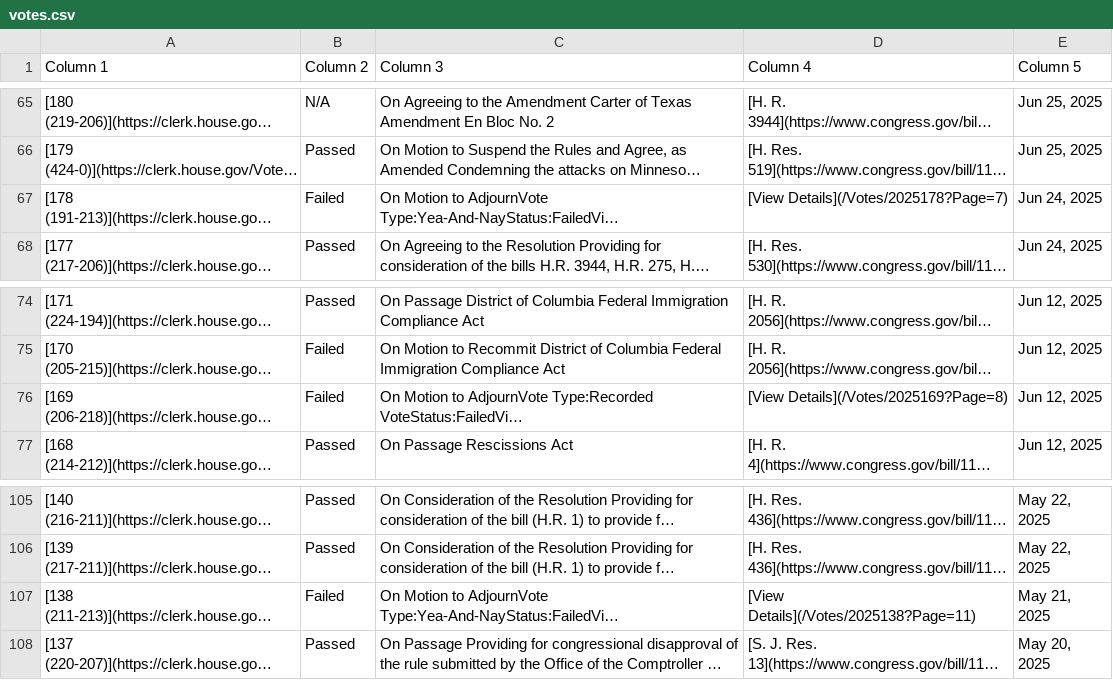
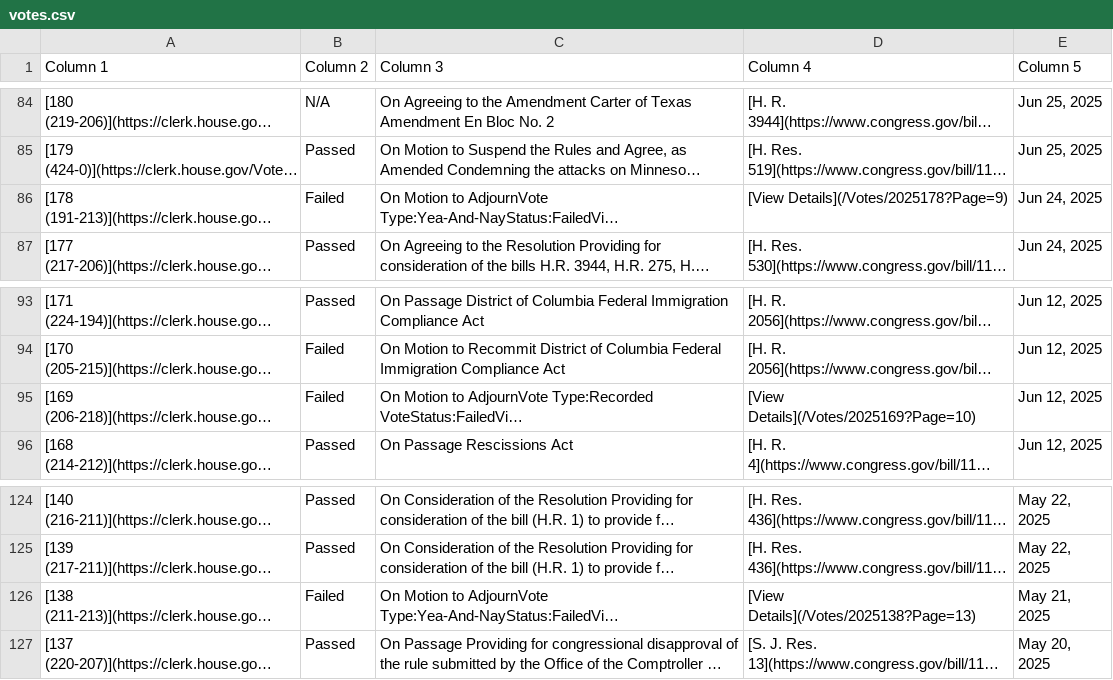
Before and after one commit to aomiller21/House_Votes, a CSV file: votes.csv, drawn as a sheet; only a part is shown, gaps mark what is left out; long unchanged cells end in …; addresses are those after the commit; the diff covers the shown part only; the diff names each change by its address in the sheet, - before the commit and + after, or states it on an @@ line.

```diff
--- a/votes.csv
+++ b/votes.csv
-D86 (Column 4): [View Details](/Votes/2025178?Page=7)
+D86 (Column 4): [View Details](/Votes/2025178?Page=9)
-D95 (Column 4): [View Details](/Votes/2025169?Page=8)
+D95 (Column 4): [View Details](/Votes/2025169?Page=10)
-D126 (Column 4): [View Details](/Votes/2025138?Page=11)
+D126 (Column 4): [View Details](/Votes/2025138?Page=13)
```
Also changed, not shown: 19 added rows and 2 edited cells elsewhere in this file.
